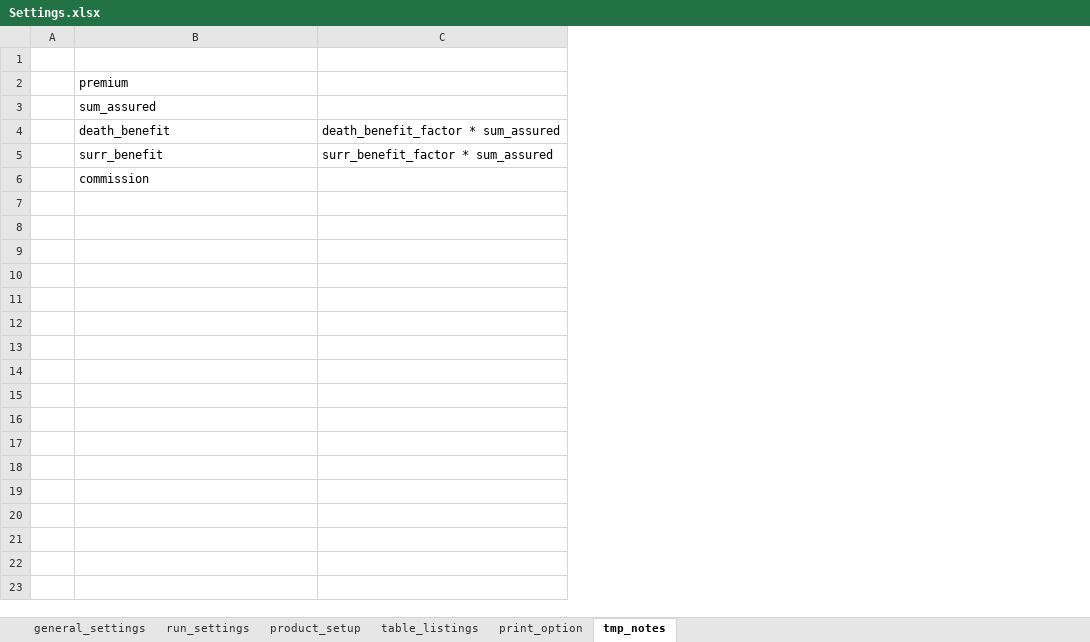
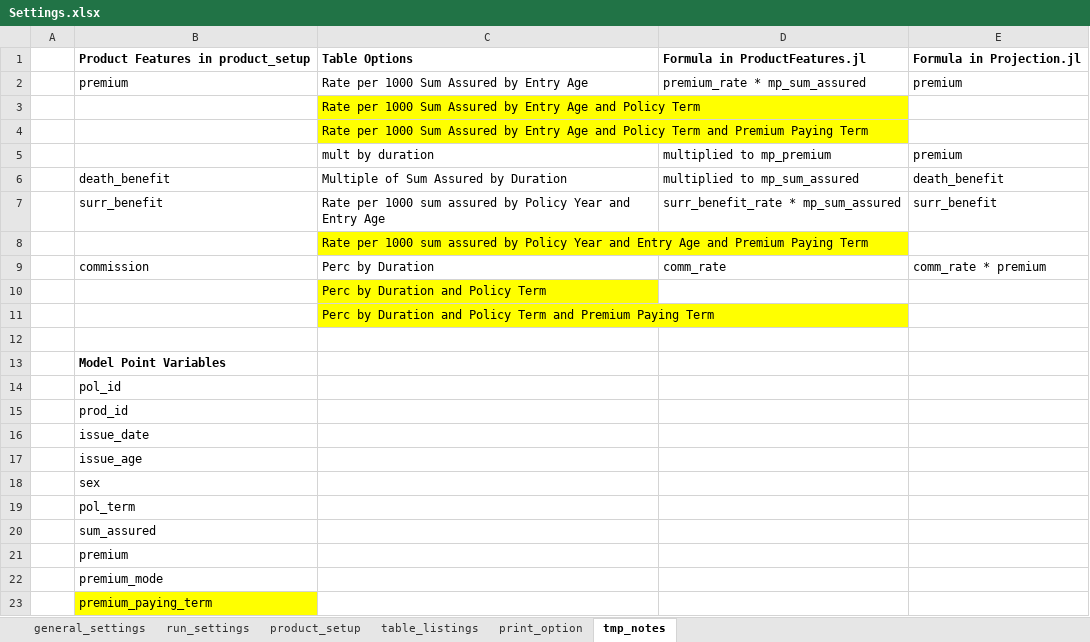
Before and after one commit to starrynitz/TradLifeModel, an Excel workbook: Input/Settings.xlsx, sheet tmp_notes, drawn as a sheet; values as stored, in another font and other column widths than the file's, no borders; removed rows and columns are numbered as before the commit, all else as after; the diff names each change by its address in the sheet, - before the commit and + after, or states it on an @@ line.

```diff
--- a/Input/Settings.xlsx (sheet tmp_notes)
+++ b/Input/Settings.xlsx (sheet tmp_notes)
-column C, rows 4-5: death_benefit_factor * sum_assured | surr_benefit_factor * sum_assured
+column C, rows 3-7: Rate per 1000 Sum Assured by Entry Age and Policy Term | Rate per 1000 Sum Assured by Entry Age and Policy Term and Premium Paying Term | mult by duration | Multiple of Sum Assured by Duration | Rate per 1000 sum assured by Policy Year and Entry Age; row 9: Perc by Duration
+column D, rows 5-7: multiplied to mp_premium | multiplied to mp_sum_assured | surr_benefit_rate * mp_sum_assured; row 9: comm_rate
+column E, rows 5-7: premium | death_benefit | surr_benefit; row 9: comm_rate * premium
+row 1:  | Product Features in product_setup | Table Options | Formula in ProductFeatures.jl | Formula in Projection.jl
+row 2:  | premium | Rate per 1000 Sum Assured by Entry Age | premium_rate * mp_sum_assured | premium
-B4: premium
+B4: (empty)
-B5: sum_assured
+B5: (empty)
+row 8:  |  | Rate per 1000 sum assured by Policy Year and Entry Age and Premium Paying Term
+row 10:  |  | Perc by Duration and Policy Term
+row 11:  |  | Perc by Duration and Policy Term and Premium Paying Term
+row 12: (empty)
+row 13:  | Model Point Variables
+row 14:  | pol_id
+row 15:  | prod_id
+row 16:  | issue_date
+row 17:  | issue_age
+row 18:  | sex
+row 19:  | pol_term
+row 20:  | sum_assured
+row 21:  | premium
+row 22:  | premium_mode
+row 23:  | premium_paying_term
```
Also changed, not shown: sheet table_listings, sheet product_setup, sheet print_option, formulas that keep their value, Input/Tables.xlsx, 12 other files.
